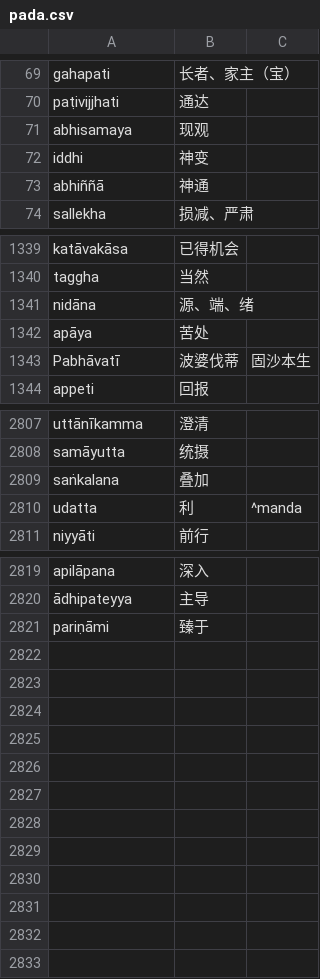
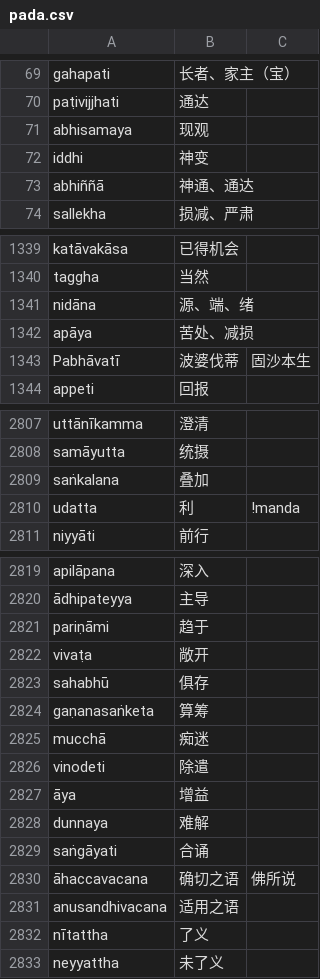
Before and after one commit to jhintr/nirutti, a CSV file: pada.csv, drawn as a sheet; only a part is shown, gaps mark what is left out.

Commit message:
update dict

```diff
--- a/pada.csv
+++ b/pada.csv
@@ -72,3 +72,3 @@ abhisamaya,现观,
 iddhi,神变,
-abhiññā,神通,
+abhiññā,神通、通达,
 sallekha,损减、严肃,
@@ -1341,3 +1341,3 @@ taggha,当然,
 nidāna,源、端、绪,
-apāya,苦处,
+apāya,苦处、减损,
 Pabhāvatī,波婆伐蒂,固沙本生
@@ -2809,3 +2809,3 @@ samāyutta,统摄,
 saṅkalana,叠加,
-udatta,利,^manda
+udatta,利,!manda
 niyyāti,前行,
@@ -2820,2 +2820,14 @@ apilāpana,深入,
 ādhipateyya,主导,
-pariṇāmi,臻于,
+pariṇāmi,趋于,
+vivaṭa,敞开,
+sahabhū,俱存,
+gaṇanasaṅketa,算筹,
+mucchā,痴迷,
+vinodeti,除遣,
+āya,增益,
+dunnaya,难解,
+saṅgāyati,合诵,
+āhaccavacana,确切之语,佛所说
+anusandhivacana,适用之语,
+nītattha,了义,
+neyyattha,未了义,
```
